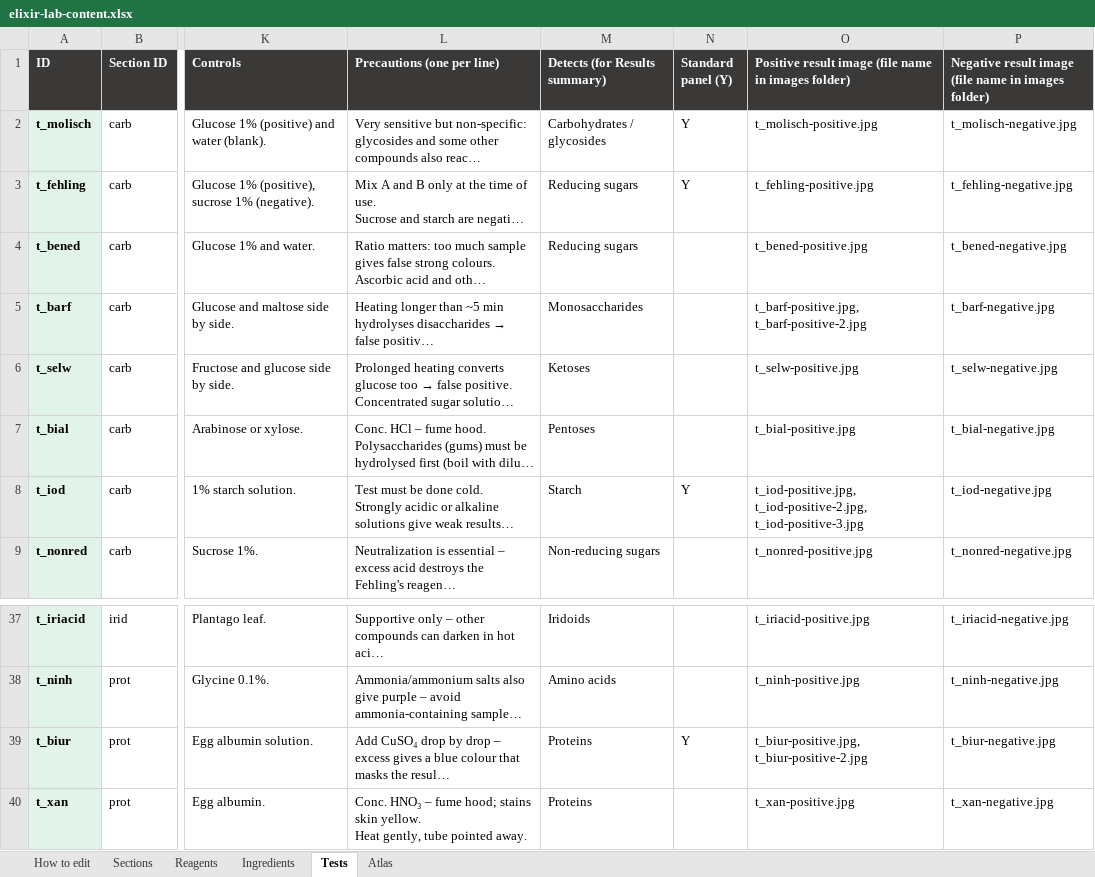
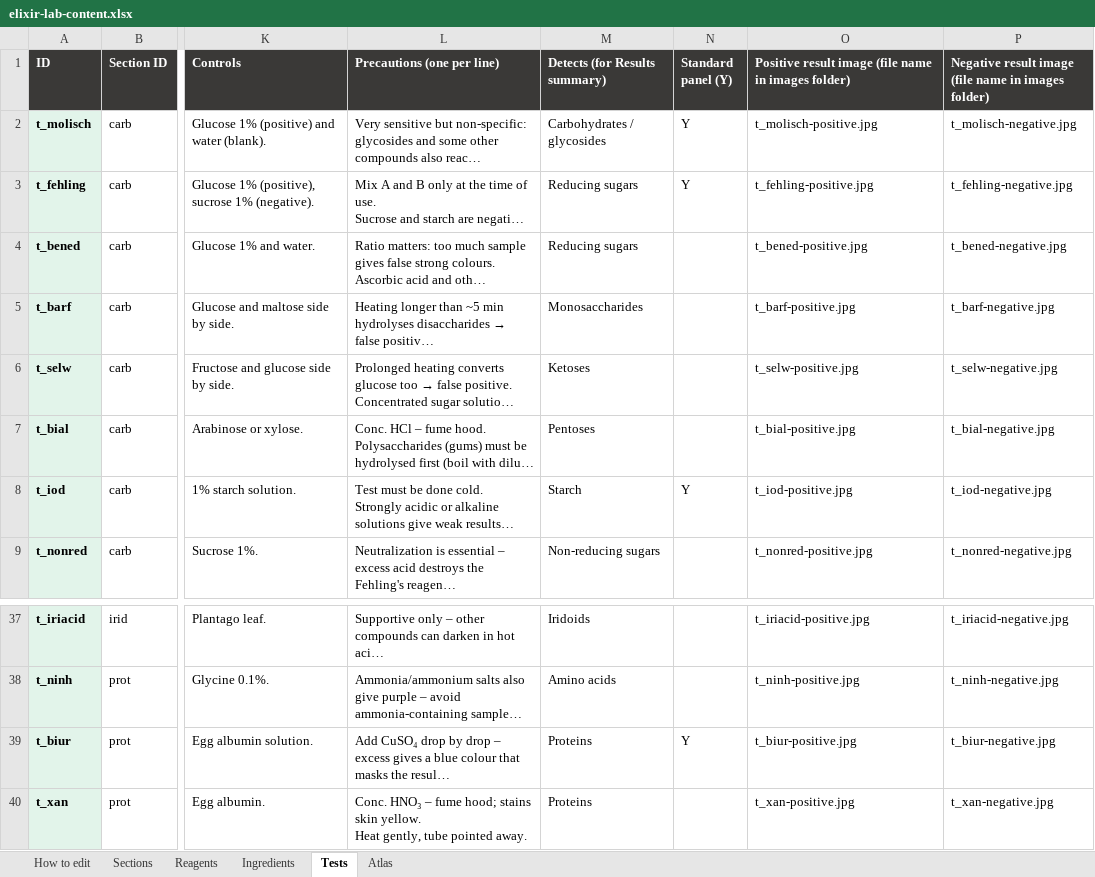
Before and after one commit to Dr-M-Sallam/elixir-lab, an Excel workbook: elixir-lab-content.xlsx, sheet Tests, drawn as a sheet; only a part is shown, gaps mark what is left out; long unchanged cells end in …; values as stored, in another font and other column widths than the file's, no borders; the diff names each change by its address in the sheet, - before the commit and + after, or states it on an @@ line.

```diff
--- a/elixir-lab-content.xlsx (sheet Tests)
+++ b/elixir-lab-content.xlsx (sheet Tests)
-O5: t_barf-positive.jpg, t_barf-positive-2.jpg
+O5: t_barf-positive.jpg
-O8: t_iod-positive.jpg, t_iod-positive-2.jpg, t_iod-positive-3.jpg
+O8: t_iod-positive.jpg
-O39: t_biur-positive.jpg, t_biur-positive-2.jpg
+O39: t_biur-positive.jpg
```
Also changed, not shown: 2 other files.
